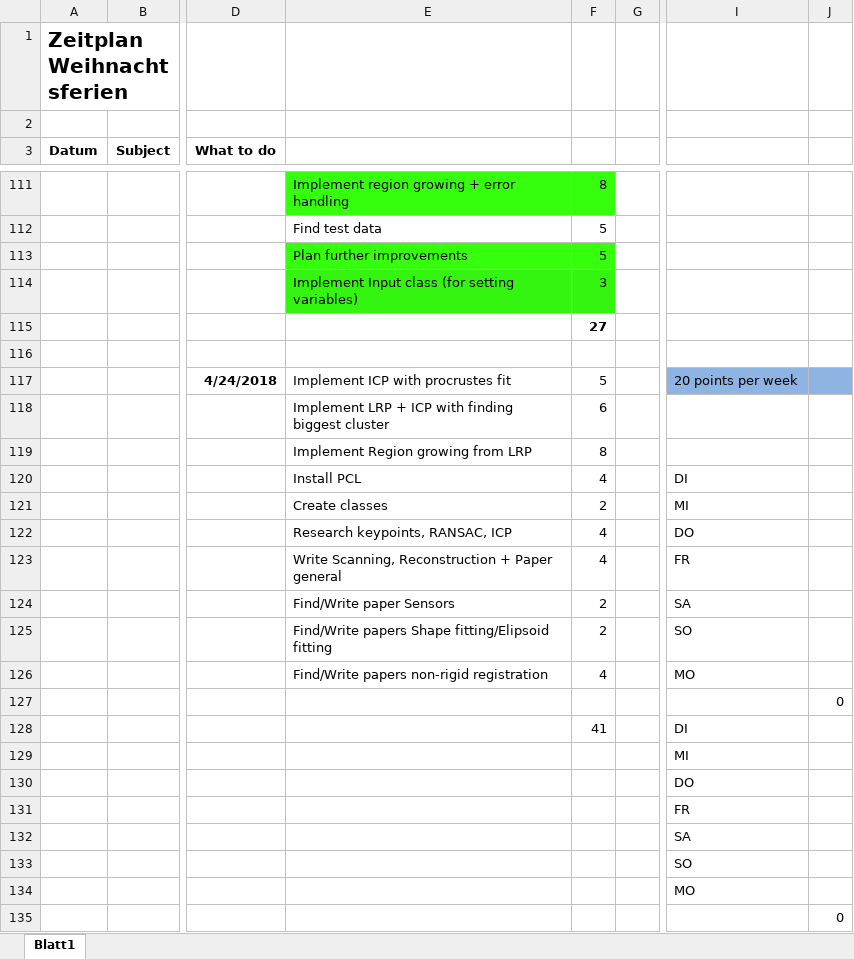
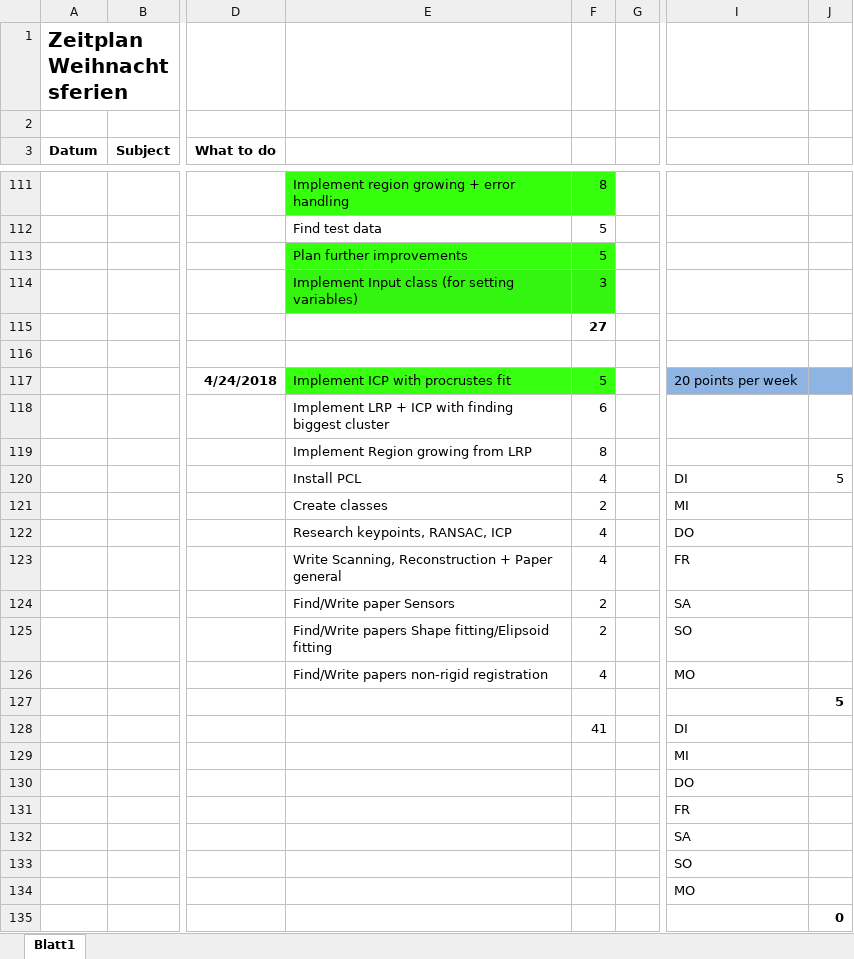
Before and after one commit to annamaureder/Masterproject, an Excel workbook: Documentation/Zeitplan.xlsx, sheet Blatt1, drawn as a sheet; only a part is shown, gaps mark what is left out; values as stored, in another font and other column widths than the file's, no borders; conditional formats not drawn; the diff names each change by its address in the sheet, - before the commit and + after, or states it on an @@ line.

Commit message:
Fix ICP implementation
- Procrustes fit
- remove empty lines
- Write State of the art papers

```diff
--- a/Documentation/Zeitplan.xlsx (sheet Blatt1)
+++ b/Documentation/Zeitplan.xlsx (sheet Blatt1)
-E117:F117 fill: none
+E117:F117 fill: #36FF0F
-J120: (empty)
+J120: 5
-J127: 0
+J127: 5
-J127 bold: off
+J127 bold: on
-J135 bold: off
+J135 bold: on
```
Also changed, not shown: 8 other files.
